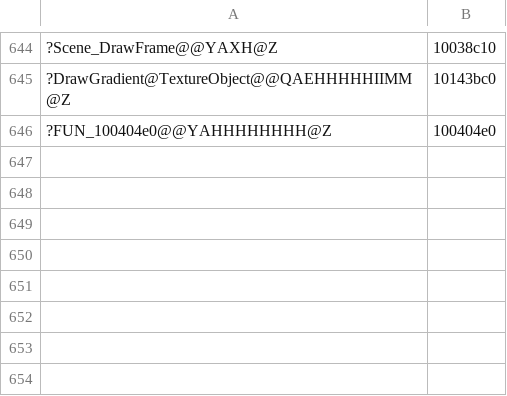
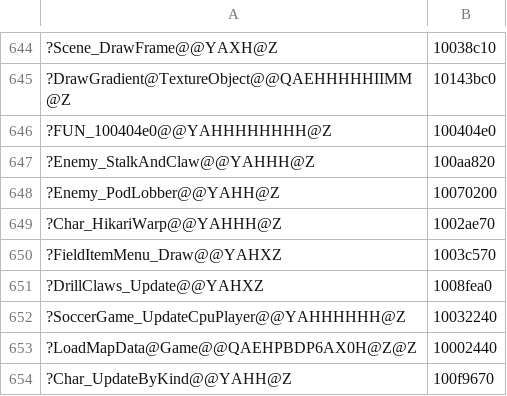
Before and after one commit to ObeseCatLord/Gurumin-Decompilation, a TSV file: decomp/obj_symbols.tsv, drawn as a sheet; only a part is shown, gaps mark what is left out; the diff names each change by its address in the sheet, - before the commit and + after, or states it on an @@ line.

```diff
--- a/decomp/obj_symbols.tsv
+++ b/decomp/obj_symbols.tsv
+row 647: ?Enemy_StalkAndClaw@@YAHHH@Z | 100aa820
+row 648: ?Enemy_PodLobber@@YAHH@Z | 10070200
+row 649: ?Char_HikariWarp@@YAHHH@Z | 1002ae70
+row 650: ?FieldItemMenu_Draw@@YAHXZ | 1003c570
+row 651: ?DrillClaws_Update@@YAHXZ | 1008fea0
+row 652: ?SoccerGame_UpdateCpuPlayer@@YAHHHHHH@Z | 10032240
+row 653: ?LoadMapData@Game@@QAEHPBDP6AX0H@Z@Z | 10002440
+row 654: ?Char_UpdateByKind@@YAHH@Z | 100f9670
```
Also changed, not shown: decomp/open.tsv, symbols.tsv, 31 other files.
